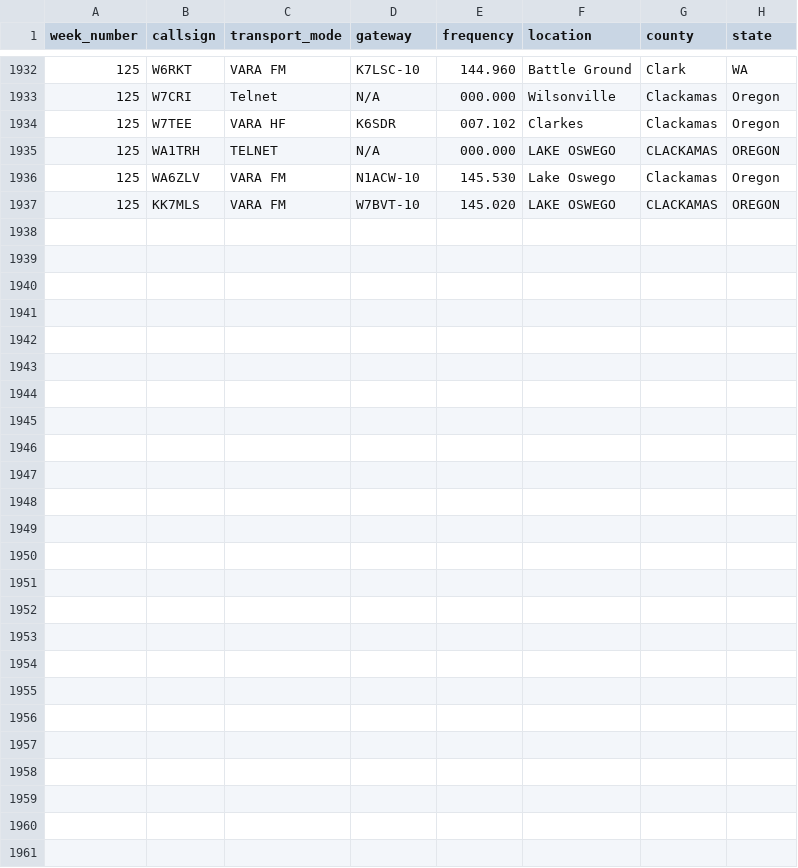
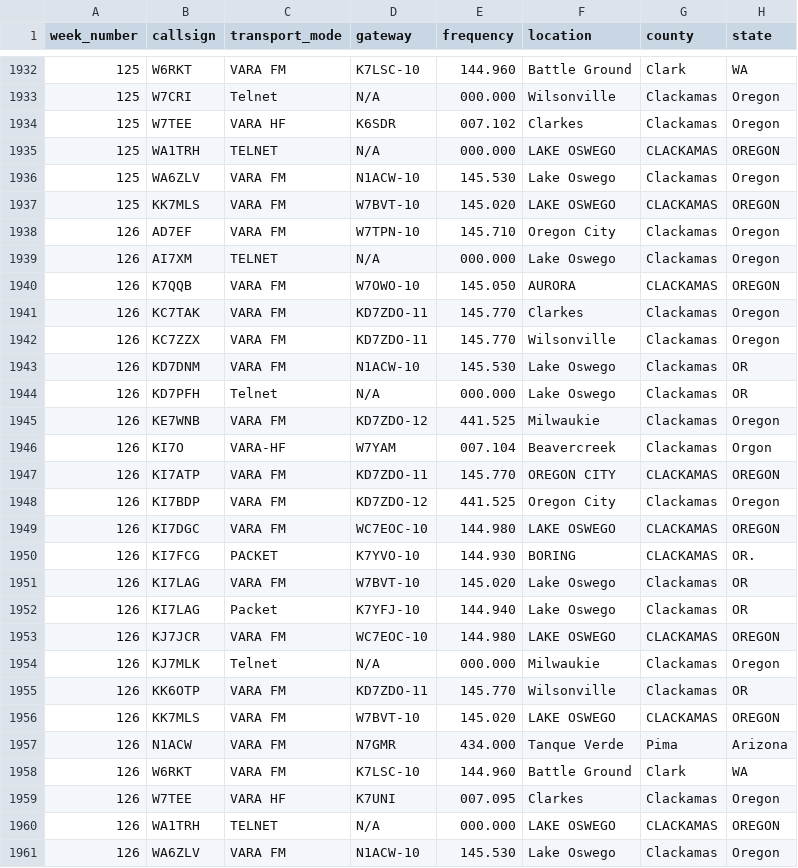
Before and after one commit to drizzlecombe/wlnet, a CSV file: raw_data/all_checkins_loares_winlink_net.csv, drawn as a sheet; only a part is shown, gaps mark what is left out; the diff names each change by its address in the sheet, - before the commit and + after, or states it on an @@ line.

Commit message:
Changes for week 126

```diff
--- a/raw_data/all_checkins_loares_winlink_net.csv
+++ b/raw_data/all_checkins_loares_winlink_net.csv
+row 1938: 126 | AD7EF | VARA FM | W7TPN-10 | 145.710 | Oregon City | Clackamas | Oregon
+row 1939: 126 | AI7XM | TELNET | N/A | 000.000 | Lake Oswego | Clackamas | Oregon
+row 1940: 126 | K7QQB | VARA FM | W7OWO-10 | 145.050 | AURORA | CLACKAMAS | OREGON
+row 1941: 126 | KC7TAK | VARA FM | KD7ZDO-11 | 145.770 | Clarkes | Clackamas | Oregon
+row 1942: 126 | KC7ZZX | VARA FM | KD7ZDO-11 | 145.770 | Wilsonville | Clackamas | Oregon
+row 1943: 126 | KD7DNM | VARA FM | N1ACW-10 | 145.530 | Lake Oswego | Clackamas | OR
+row 1944: 126 | KD7PFH | Telnet | N/A | 000.000 | Lake Oswego | Clackamas | OR
+row 1945: 126 | KE7WNB | VARA FM | KD7ZDO-12 | 441.525 | Milwaukie | Clackamas | Oregon
+row 1946: 126 | KI7O | VARA-HF | W7YAM | 007.104 | Beavercreek | Clackamas | Orgon
+row 1947: 126 | KI7ATP | VARA FM | KD7ZDO-11 | 145.770 | OREGON CITY | CLACKAMAS | OREGON
+row 1948: 126 | KI7BDP | VARA FM | KD7ZDO-12 | 441.525 | Oregon City | Clackamas | Oregon
+row 1949: 126 | KI7DGC | VARA FM | WC7EOC-10 | 144.980 | LAKE OSWEGO | CLACKAMAS | OREGON
+row 1950: 126 | KI7FCG | PACKET | K7YVO-10 | 144.930 | BORING | CLACKAMAS | OR.
+row 1951: 126 | KI7LAG | VARA FM | W7BVT-10 | 145.020 | Lake Oswego | Clackamas | OR
+row 1952: 126 | KI7LAG | Packet | K7YFJ-10 | 144.940 | Lake Oswego | Clackamas | OR
+row 1953: 126 | KJ7JCR | VARA FM | WC7EOC-10 | 144.980 | LAKE OSWEGO | CLACKAMAS | OREGON
+row 1954: 126 | KJ7MLK | Telnet | N/A | 000.000 | Milwaukie | Clackamas | Oregon
+row 1955: 126 | KK6OTP | VARA FM | KD7ZDO-11 | 145.770 | Wilsonville | Clackamas | OR
+row 1956: 126 | KK7MLS | VARA FM | W7BVT-10 | 145.020 | LAKE OSWEGO | CLACKAMAS | OREGON
+row 1957: 126 | N1ACW | VARA FM | N7GMR | 434.000 | Tanque Verde | Pima | Arizona
+row 1958: 126 | W6RKT | VARA FM | K7LSC-10 | 144.960 | Battle Ground | Clark | WA
+row 1959: 126 | W7TEE | VARA HF | K7UNI | 007.095 | Clarkes | Clackamas | Oregon
+row 1960: 126 | WA1TRH | TELNET | N/A | 000.000 | LAKE OSWEGO | CLACKAMAS | OREGON
+row 1961: 126 | WA6ZLV | VARA FM | N1ACW-10 | 145.530 | Lake Oswego | Clackamas | Oregon
```
